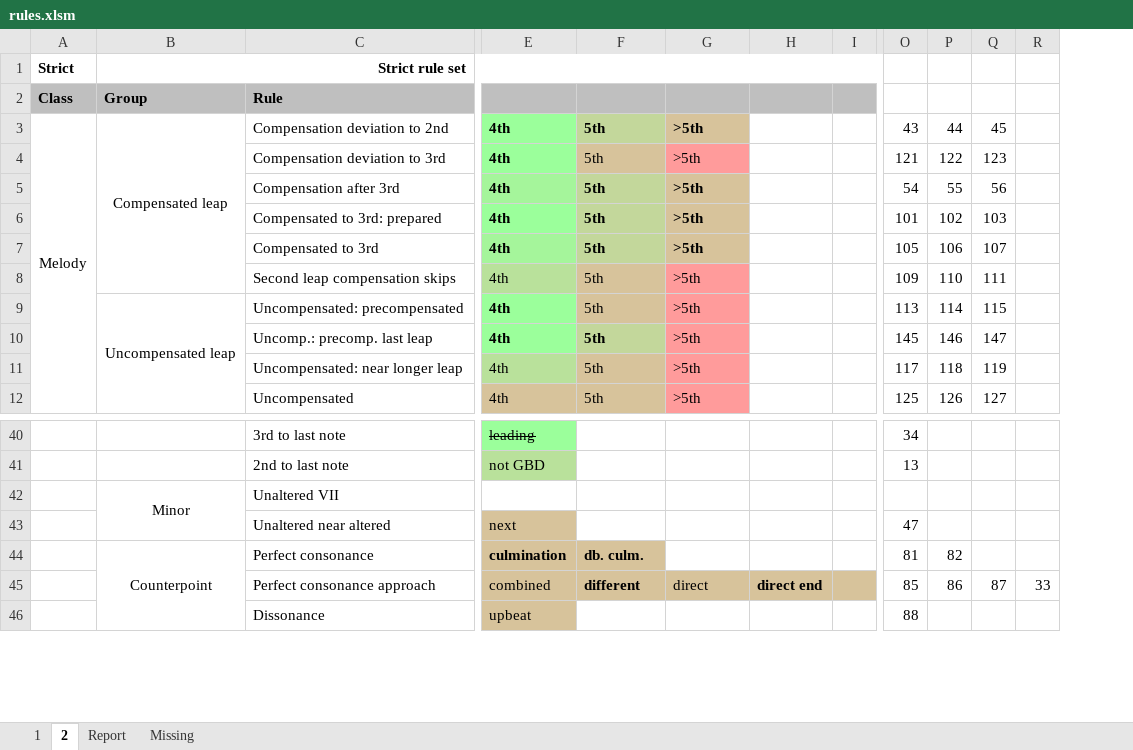
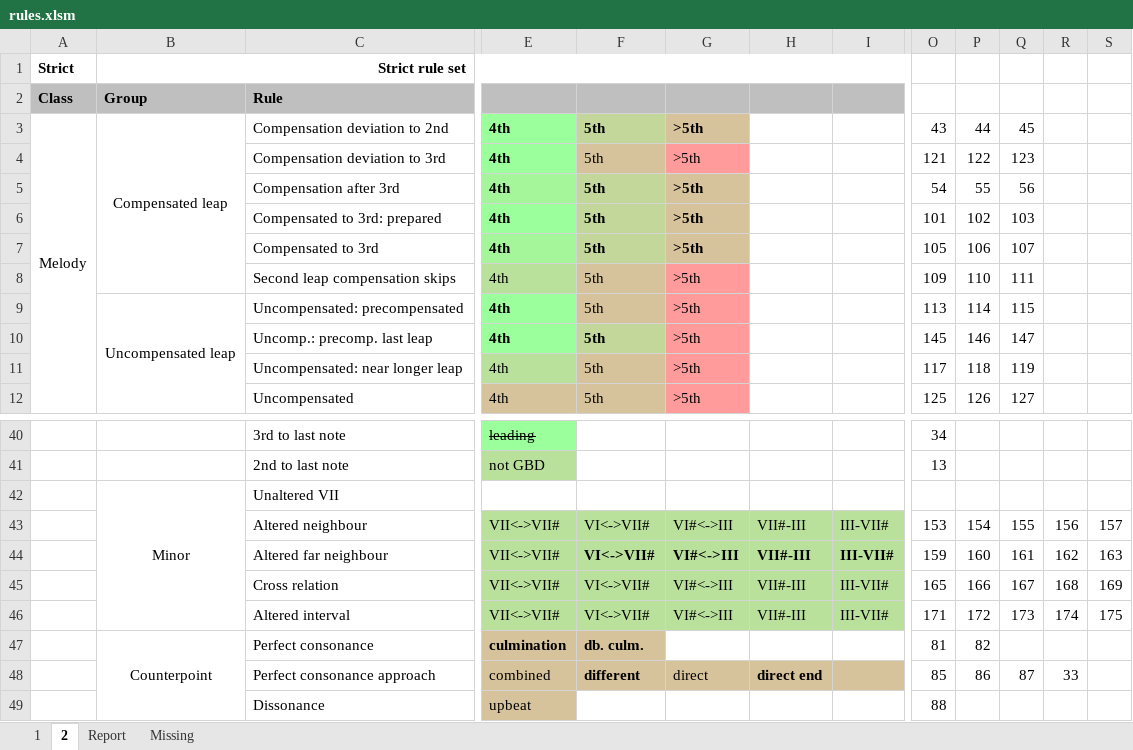
Before and after one commit to rualark/MGen, an Excel workbook: MGen/configs/GenCF1/include/rules.xlsm, sheet 2, drawn as a sheet; only a part is shown, gaps mark what is left out; values as stored, in another font and other column widths than the file's, no borders; charts and pictures not drawn; removed rows and columns are numbered as before the commit, all else as after; rows hold the shown columns only; the diff names each change by its address in the sheet, - before the commit and + after, or states it on an @@ line.

Commit message:
CF1: Rewrite FailMinor altered neighbour flags.

```diff
--- a/MGen/configs/GenCF1/include/rules.xlsm (sheet 2)
+++ b/MGen/configs/GenCF1/include/rules.xlsm (sheet 2)
-column I, empty
+column I, empty
+column S, empty
-row 43:  |  | Unaltered near altered | next |  |  |  |  | 47
+row 43:  |  | Altered neighbour | VII<->VII# | VI<->VII# | VI#<->III | VII#-III | III-VII# | 153 | 154 | 155 | 156 | 157
+row 44:  |  | Altered far neighbour | VII<->VII# | VI<->VII# | VI#<->III | VII#-III | III-VII# | 159 | 160 | 161 | 162 | 163
+row 45:  |  | Cross relation | VII<->VII# | VI<->VII# | VI#<->III | VII#-III | III-VII# | 165 | 166 | 167 | 168 | 169
+row 46:  |  | Altered interval | VII<->VII# | VI<->VII# | VI#<->III | VII#-III | III-VII# | 171 | 172 | 173 | 174 | 175
```
Also changed, not shown: sheet Report, sheet 1, sheet Missing, charts or pictures, 5 other files.
